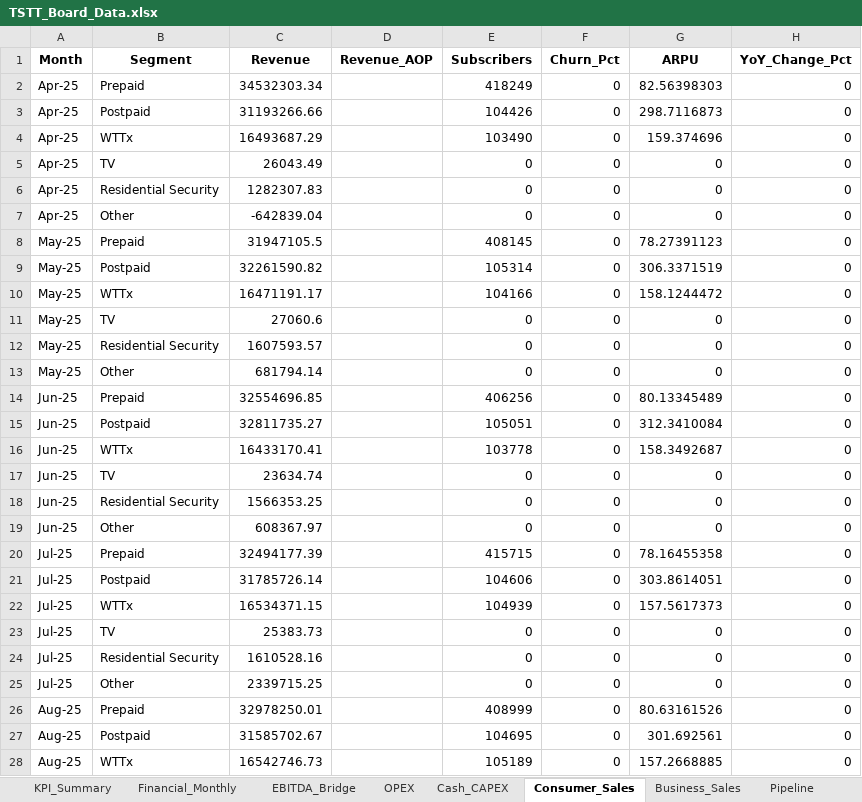
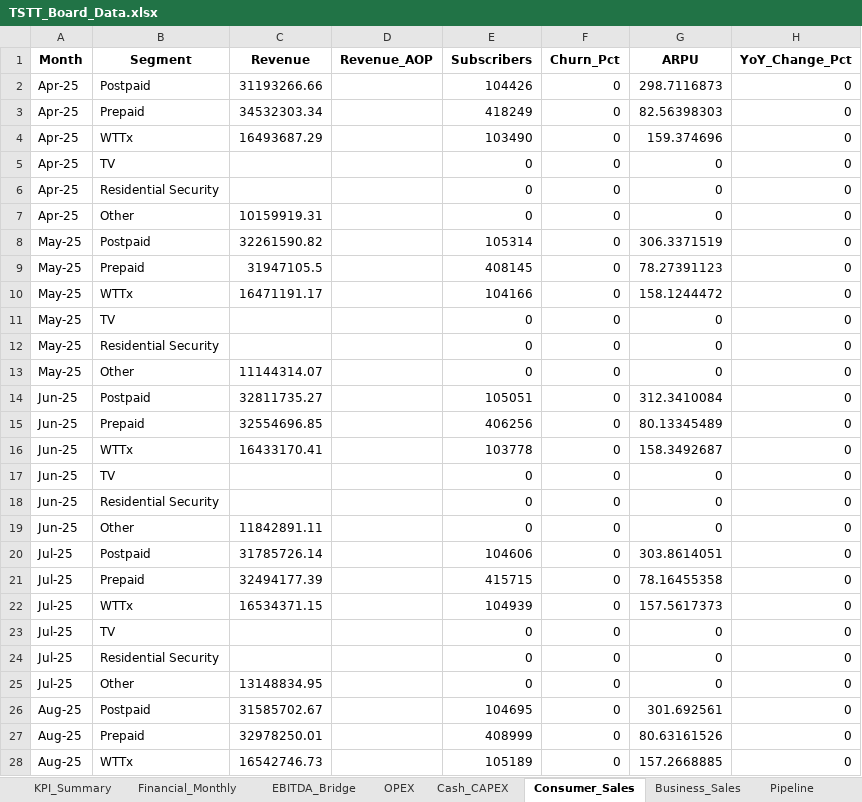
Before and after one commit to chadjsimeon/tstt-board-report, an Excel workbook: TSTT_Board_Data.xlsx, sheet Consumer_Sales, drawn as a sheet; only a part is shown; values as stored, in another font and other column widths than the file's, no borders; the diff covers the shown part only; the diff names each change by its address in the sheet, - before the commit and + after, or states it on an @@ line.

```diff
--- a/TSTT_Board_Data.xlsx (sheet Consumer_Sales)
+++ b/TSTT_Board_Data.xlsx (sheet Consumer_Sales)
@@ row 3 moved to row 2: Apr-25 @@
-C5 (Revenue): 26043.49
+C5 (Revenue): (empty)
-C6 (Revenue): 1282307.83
+C6 (Revenue): (empty)
-C7 (Revenue): -642839.04
+C7 (Revenue): 10159919.31
@@ row 9 moved to row 8: May-25 @@
-C11 (Revenue): 27060.6
+C11 (Revenue): (empty)
-C12 (Revenue): 1607593.57
+C12 (Revenue): (empty)
-C13 (Revenue): 681794.14
+C13 (Revenue): 11144314.07
@@ row 15 moved to row 14: Jun-25 @@
-C17 (Revenue): 23634.74
+C17 (Revenue): (empty)
-C18 (Revenue): 1566353.25
+C18 (Revenue): (empty)
-C19 (Revenue): 608367.97
+C19 (Revenue): 11842891.11
@@ row 21 moved to row 20: Jul-25 @@
-C23 (Revenue): 25383.73
+C23 (Revenue): (empty)
-C24 (Revenue): 1610528.16
+C24 (Revenue): (empty)
-C25 (Revenue): 2339715.25
+C25 (Revenue): 13148834.95
@@ row 27 moved to row 26: Aug-25 @@
```
Also changed, not shown: 1 added row, 1 removed row, 7 moved rows and 38 edited cells elsewhere in this sheet, sheet DPDI, sheet PnL_Breakdown, sheet Business_Sales, sheet OPEX, sheet Financial_Monthly, sheet AMPLIA_Financial, 2 more sheets, other sheet tabs, 1 other file.
